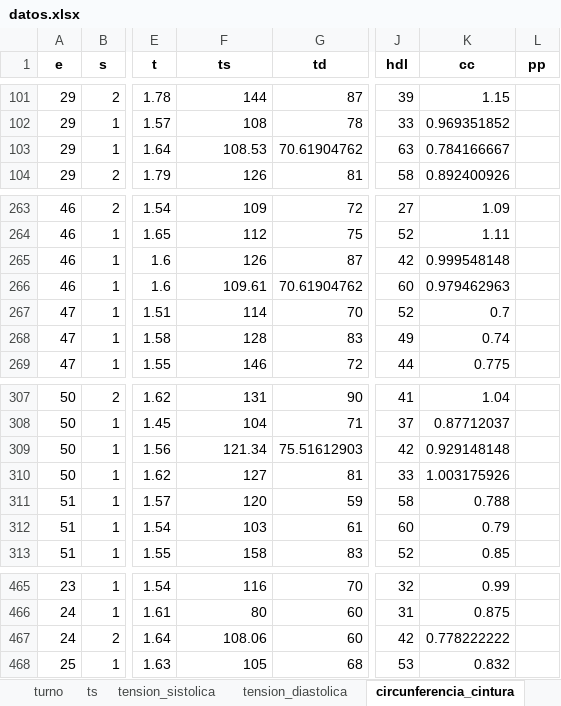
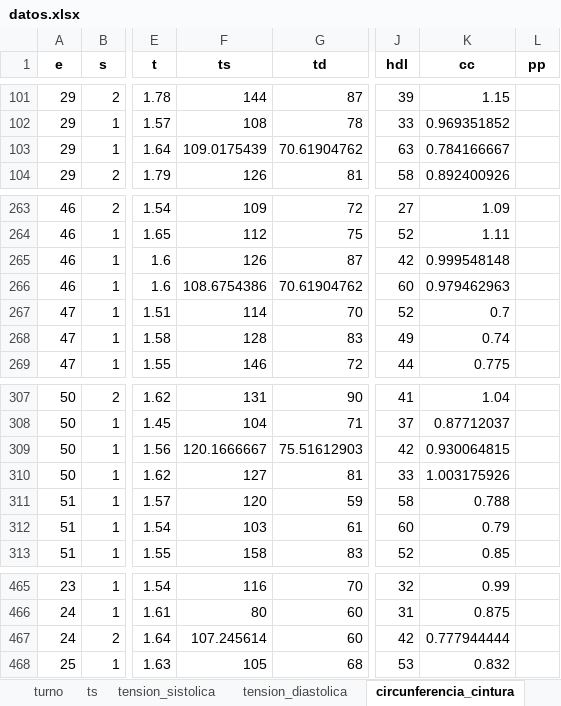
Before and after one commit to paco-da/utilidad_clinica_ml, an Excel workbook: datos.xlsx, sheet circunferencia_cintura, drawn as a sheet; only a part is shown, gaps mark what is left out; values as stored, in another font and other column widths than the file's, no borders; the diff names each change by its address in the sheet, - before the commit and + after, or states it on an @@ line.

```diff
--- a/datos.xlsx (sheet circunferencia_cintura)
+++ b/datos.xlsx (sheet circunferencia_cintura)
-F103 (ts): 108.53
+F103 (ts): 109.0175439
-F266 (ts): 109.61
+F266 (ts): 108.6754386
-F309 (ts): 121.34
+F309 (ts): 120.1666667
-K309 (cc): 0.929148148
+K309 (cc): 0.930064815
-F467 (ts): 108.06
+F467 (ts): 107.245614
-K467 (cc): 0.778222222
+K467 (cc): 0.777944444
```
Also changed, not shown: sheet modelo_completo, sheet tension_sistolica, sheet tension_diastolica.
